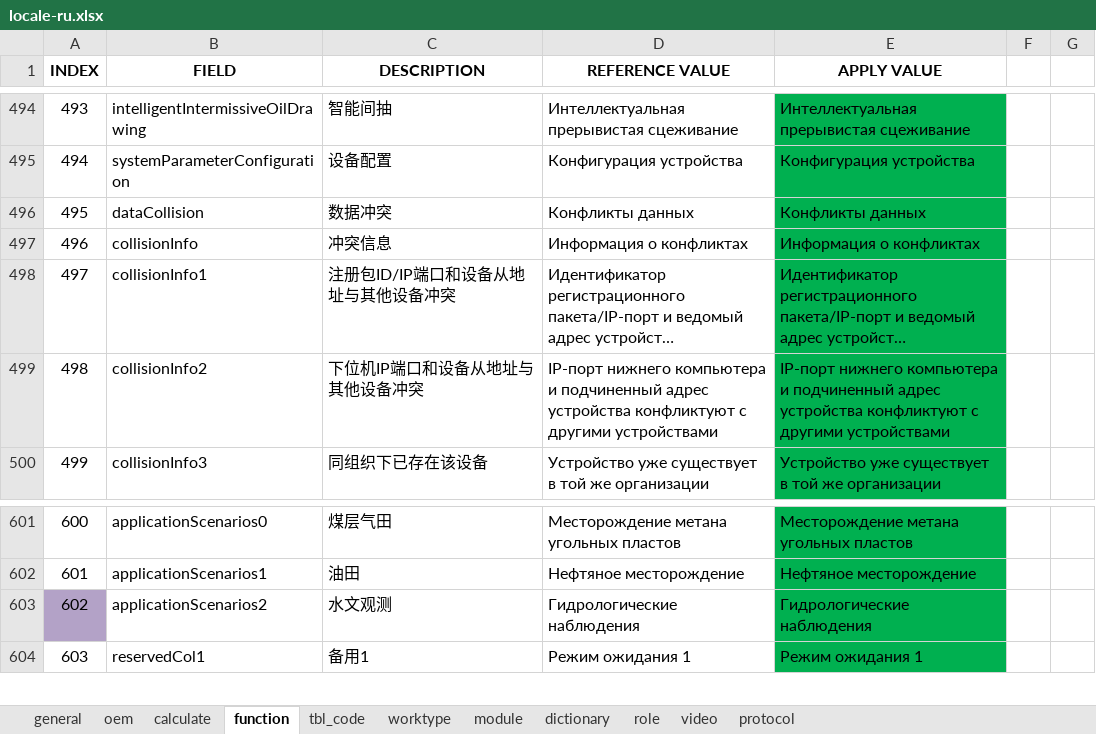
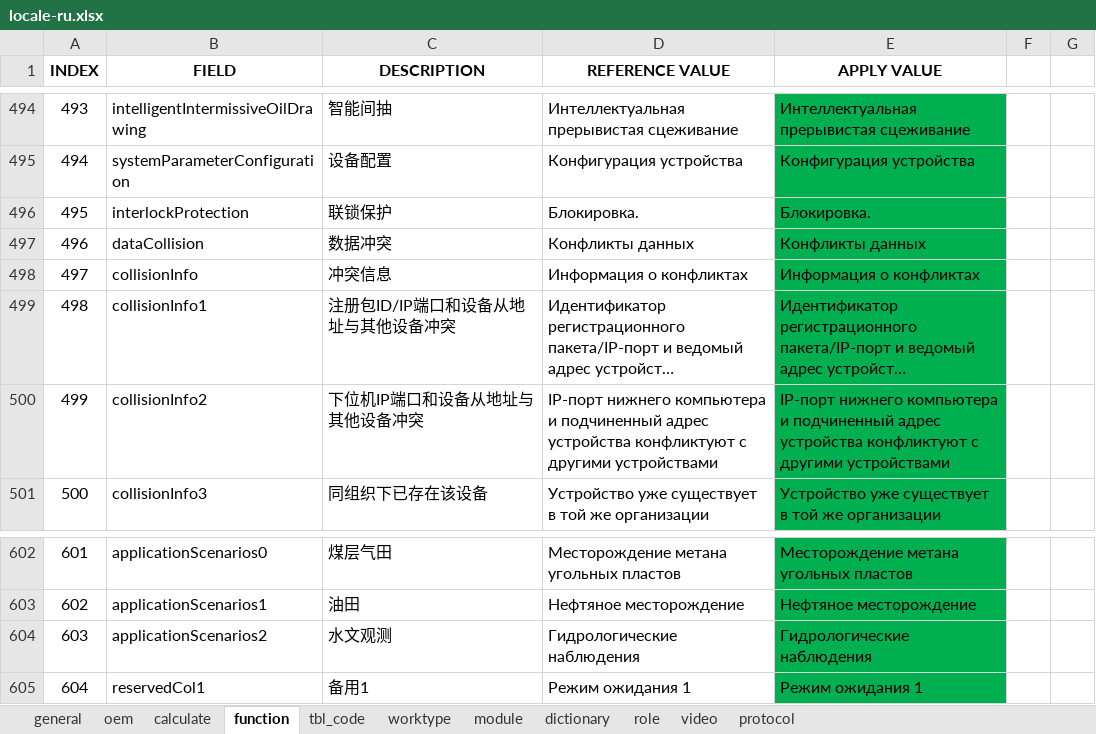
Before and after one commit to cosog/ap, an Excel workbook: WebRoot/oem/feizhou/locale/locale-ru.xlsx, sheet function, drawn as a sheet; only a part is shown, gaps mark what is left out; long unchanged cells end in …; values as stored, in another font and other column widths than the file's, no borders; addresses are those after the commit; the diff names each change by its address in the sheet, - before the commit and + after, or states it on an @@ line.

```diff
--- a/WebRoot/oem/feizhou/locale/locale-ru.xlsx (sheet function)
+++ b/WebRoot/oem/feizhou/locale/locale-ru.xlsx (sheet function)
+row 496: 495 | interlockProtection | 联锁保护 | Блокировка. | Блокировка.
@@ column A (INDEX) renumbered from row 497 down @@
-A604 fill: #B3A2C7
+A604 fill: none
```
Also changed, not shown: sheet calculate, WebRoot/oem/cnooc/locale/locale-ru.xlsx, WebRoot/oem/dacheng/locale/locale-ru.xlsx, 24 other files.
